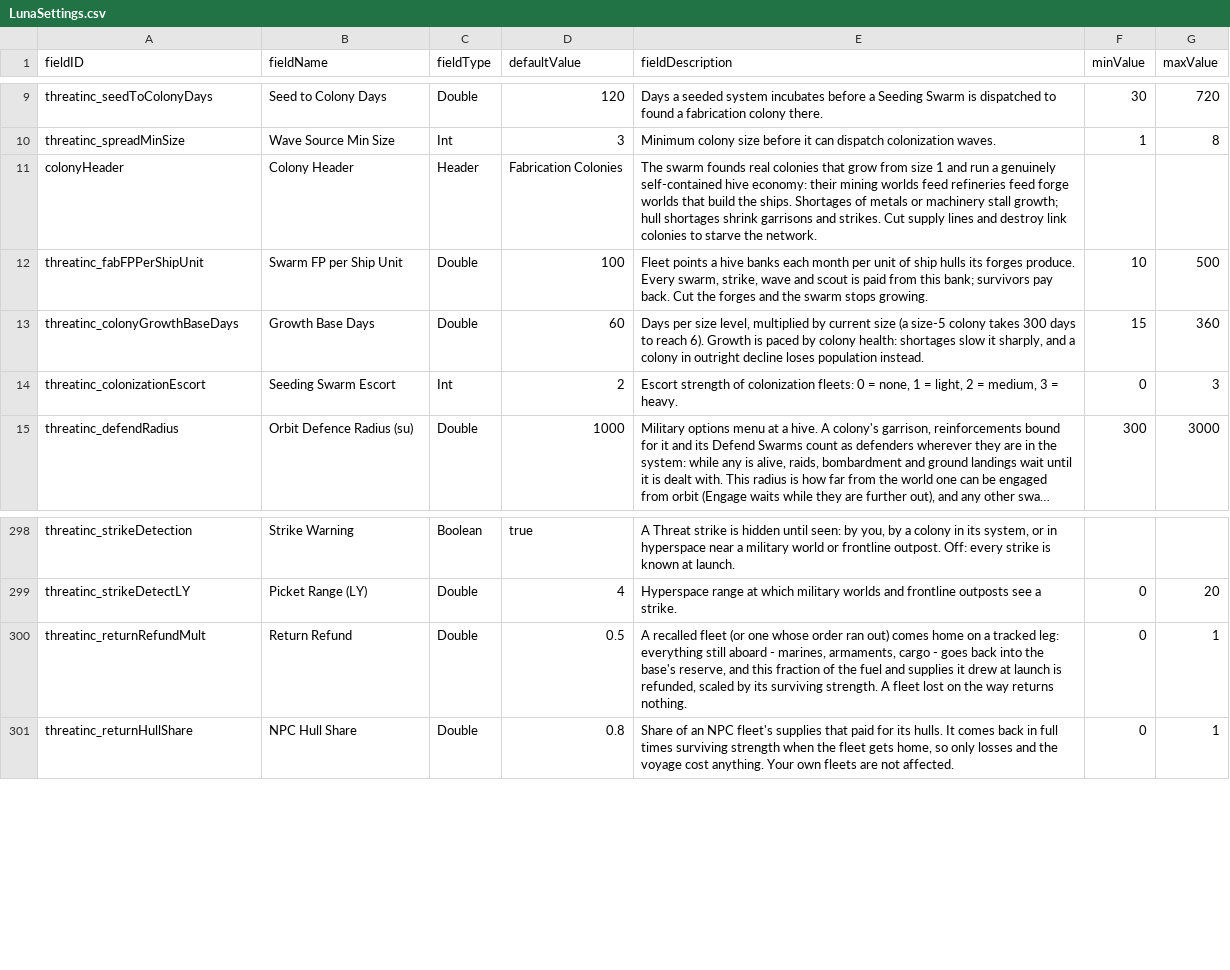
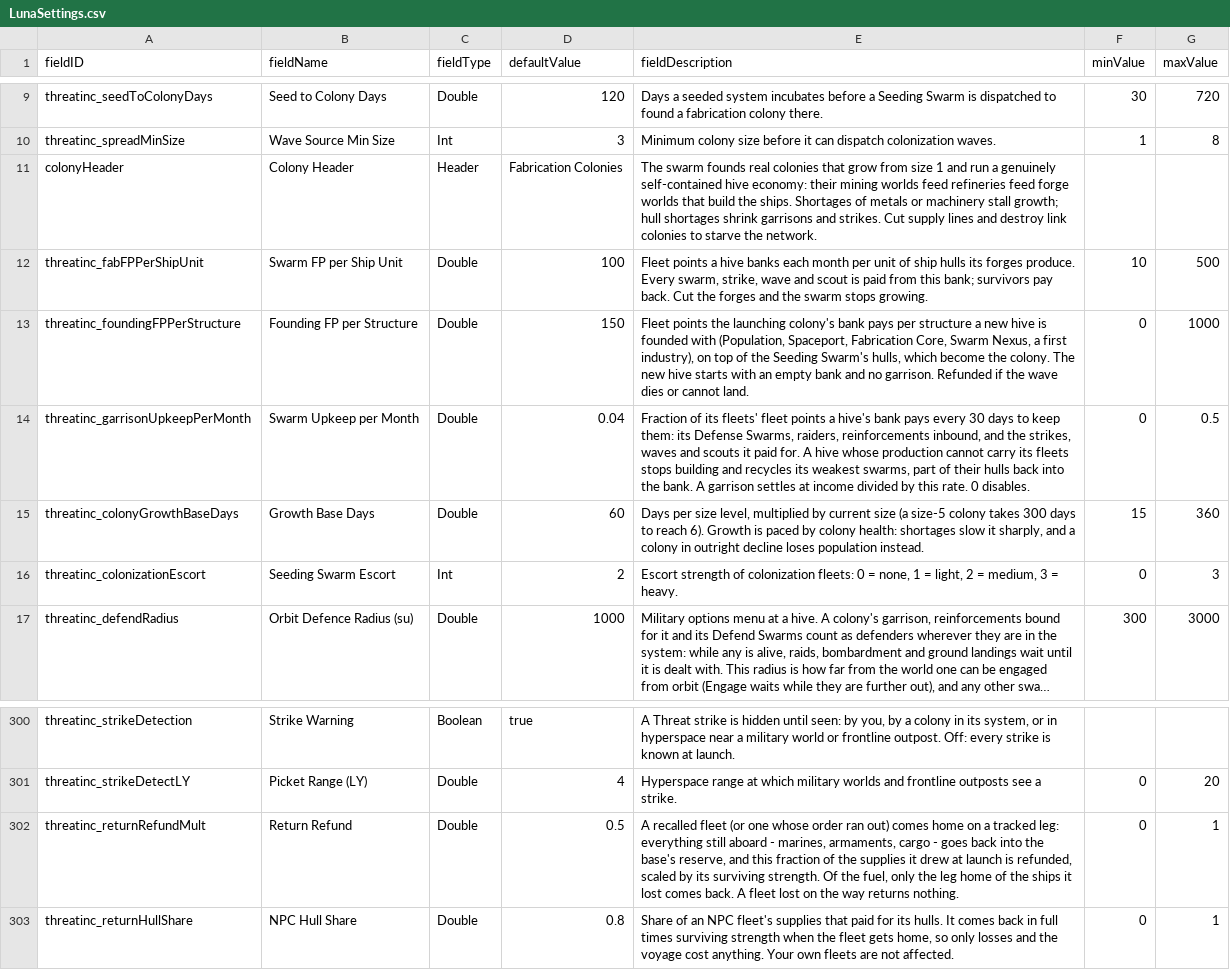
Before and after one commit to pogoman/ThreatIncursion, a CSV file: data/config/LunaSettings.csv, drawn as a sheet; only a part is shown, gaps mark what is left out; long unchanged cells end in ….

```diff
--- a/data/config/LunaSettings.csv
+++ b/data/config/LunaSettings.csv
@@ -12,2 +12,4 @@ colonyHeader,Colony Header,Header,Fabrication Colonies,"The swarm founds real co
 threatinc_fabFPPerShipUnit,Swarm FP per Ship Unit,Double,100,"Fleet points a hive banks each month per unit of ship hulls its forges produce. Every swarm, strike, wave and scout is paid from this bank; survivors pay back. Cut the forges and the swarm stops growing.",10,500
+threatinc_foundingFPPerStructure,Founding FP per Structure,Double,150,"Fleet points the launching colony's bank pays per structure a new hive is founded with (Population, Spaceport, Fabrication Core, Swarm Nexus, a first industry), on top of the Seeding Swarm's hulls, which become the colony. The new hive starts with an empty bank and no garrison. Refunded if the wave dies or cannot land.",0,1000
+threatinc_garrisonUpkeepPerMonth,Swarm Upkeep per Month,Double,0.04,"Fraction of its fleets' fleet points a hive's bank pays every 30 days to keep them: its Defense Swarms, raiders, reinforcements inbound, and the strikes, waves and scouts it paid for. A hive whose production cannot carry its fleets stops building and recycles its weakest swarms, part of their hulls back into the bank. A garrison settles at income divided by this rate. 0 disables.",0,0.5
 threatinc_colonyGrowthBaseDays,Growth Base Days,Double,60,"Days per size level, multiplied by current size (a size-5 colony takes 300 days to reach 6). Growth is paced by colony health: shortages slow it sharply, and a colony in outright decline loses population instead.",15,360
@@ -299,3 +301,3 @@ threatinc_strikeDetection,Strike Warning,Boolean,true,"A Threat strike is hidden
 threatinc_strikeDetectLY,Picket Range (LY),Double,4,"Hyperspace range at which military worlds and frontline outposts see a strike.",0,20
-threatinc_returnRefundMult,Return Refund,Double,0.5,"A recalled fleet (or one whose order ran out) comes home on a tracked leg: everything still aboard - marines, armaments, cargo - goes back into the base's reserve, and this fraction of the fuel and supplies it drew at launch is refunded, scaled by its surviving strength. A fleet lost on the way returns nothing.",0,1
+threatinc_returnRefundMult,Return Refund,Double,0.5,"A recalled fleet (or one whose order ran out) comes home on a tracked leg: everything still aboard - marines, armaments, cargo - goes back into the base's reserve, and this fraction of the supplies it drew at launch is refunded, scaled by its surviving strength. Of the fuel, only the leg home of the ships it lost comes back. A fleet lost on the way returns nothing.",0,1
 threatinc_returnHullShare,NPC Hull Share,Double,0.8,"Share of an NPC fleet's supplies that paid for its hulls. It comes back in full times surviving strength when the fleet gets home, so only losses and the voyage cost anything. Your own fleets are not affected.",0,1
```
Also changed, not shown: 25 other files.
